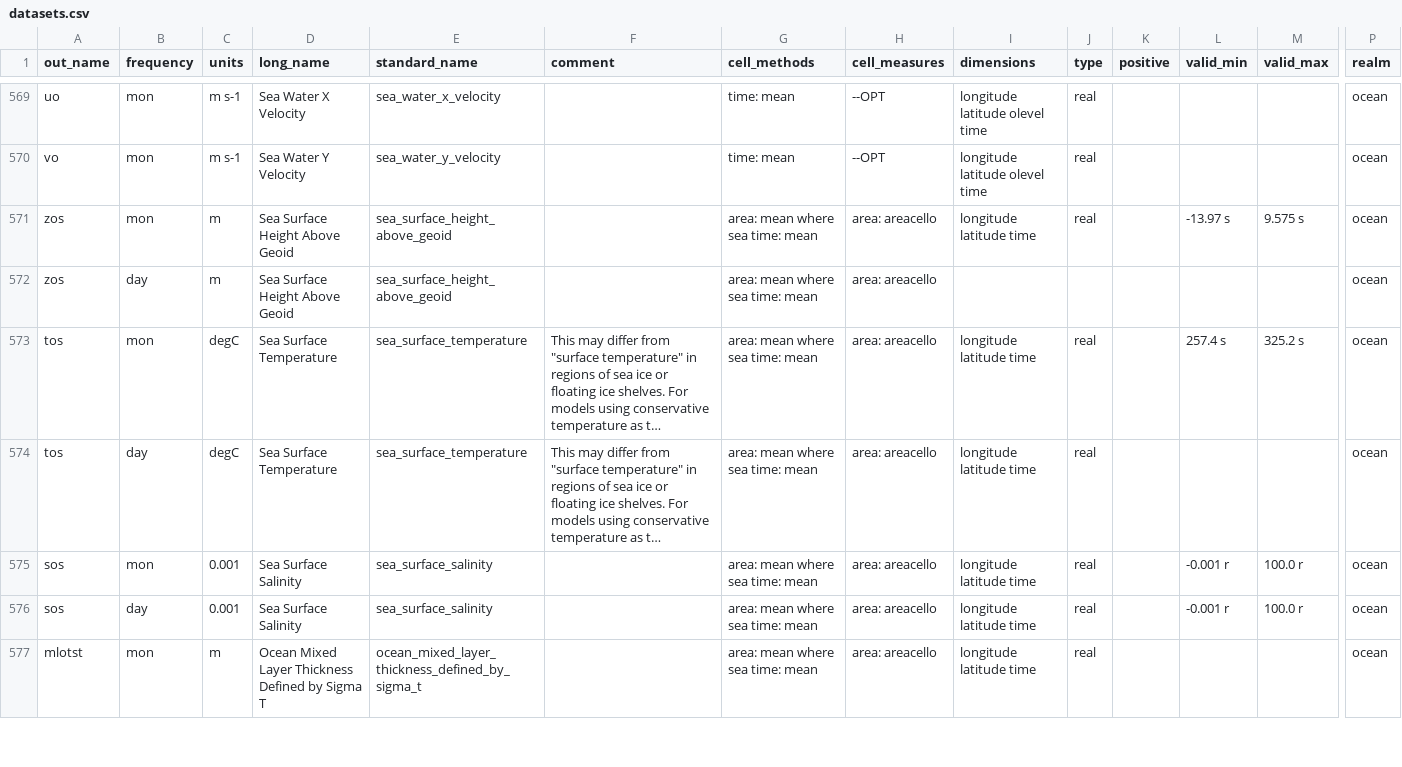
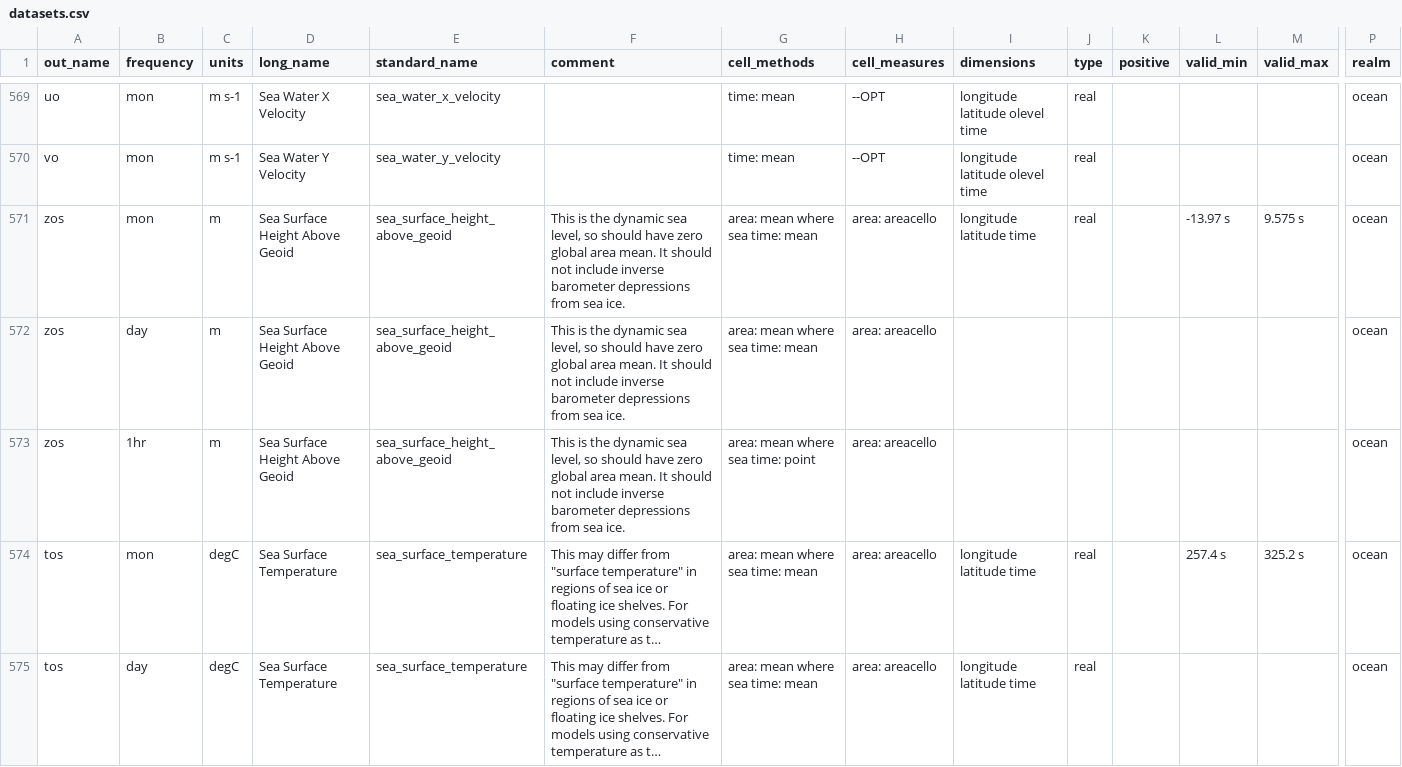
Before and after one commit to WCRP-CORDEX/data-request-table, a CSV file: cmor-table/datasets.csv, drawn as a sheet; only a part is shown, gaps mark what is left out; the shorter side is filled out with more unchanged rows; long unchanged cells end in …; rows hold the shown columns only; the diff names each change by its address in the sheet, - before the commit and + after, or states it on an @@ line.

Commit message:
Update datasets.csv

```diff
--- a/cmor-table/datasets.csv
+++ b/cmor-table/datasets.csv
-F571:F572 (comment): (empty)
+F571:F572 (comment): This is the dynamic sea level, so should have zero global area mean. It should not include inverse barometer depressions from sea ice.
+row 573: zos | 1hr | m | Sea Surface Height Above Geoid | sea_surface_height_above_geoid | This is the dynamic sea level, so should have zero global area mean. It should not include inverse barometer depressions from sea ice. | area: mean where sea time: point | area: areacello |  |  |  |  |  | ocean
```
